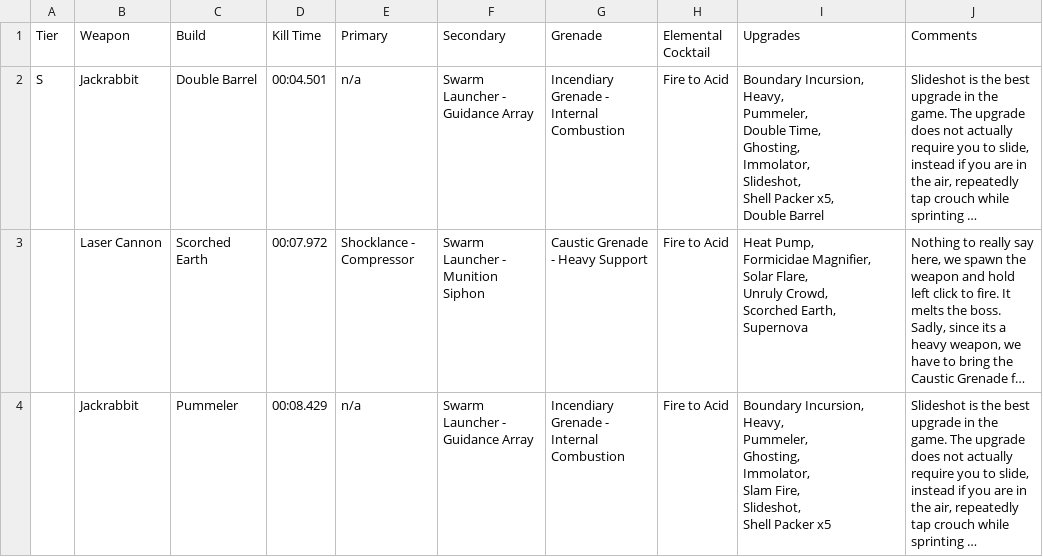
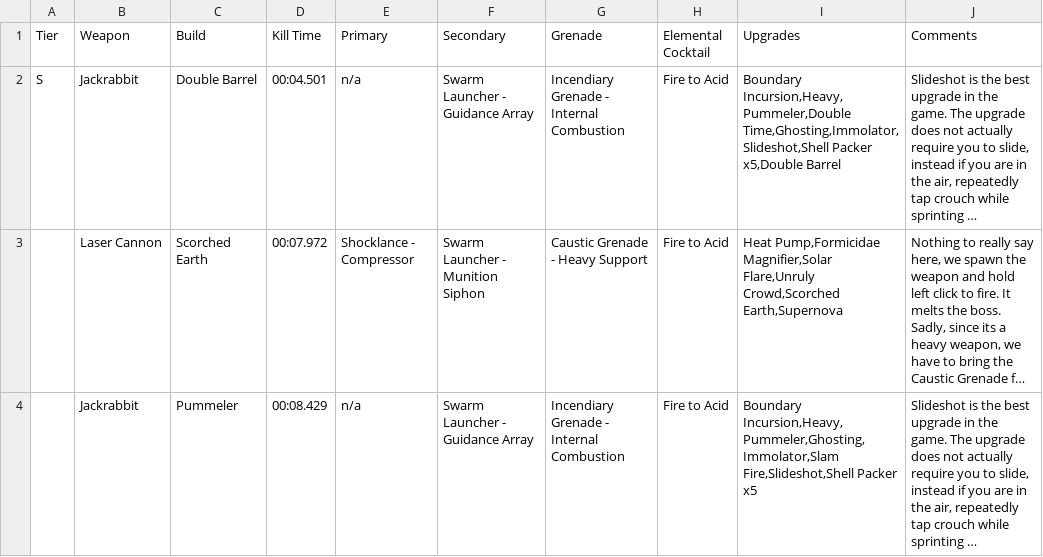
Before and after one commit to Little-Sparroh/Mycopunk-Amalgamation-Builds, a CSV file: builds.csv, drawn as a sheet; only a part is shown; long unchanged cells end in …; ↵ is a line break in a cell; the diff covers the shown part only; the diff names each change by its address in the sheet, - before the commit and + after, or states it on an @@ line.

```diff
--- a/builds.csv
+++ b/builds.csv
-I2 (Upgrades): Boundary Incursion, ↵ Heavy, ↵ Pummeler, ↵ Double Time, ↵ Ghosting, ↵ Immolator, ↵ Slideshot, ↵ Shell Packer x5, ↵ Double Barrel
+I2 (Upgrades): Boundary Incursion,Heavy,Pummeler,Double Time,Ghosting,Immolator,Slideshot,Shell Packer x5,Double Barrel
-I3 (Upgrades): Heat Pump, ↵ Formicidae Magnifier, ↵ Solar Flare, ↵ Unruly Crowd, ↵ Scorched Earth, ↵ Supernova
+I3 (Upgrades): Heat Pump,Formicidae Magnifier,Solar Flare,Unruly Crowd,Scorched Earth,Supernova
-I4 (Upgrades): Boundary Incursion, ↵ Heavy, ↵ Pummeler, ↵ Ghosting, ↵ Immolator, ↵ Slam Fire, ↵ Slideshot, ↵ Shell Packer x5
+I4 (Upgrades): Boundary Incursion,Heavy,Pummeler,Ghosting,Immolator,Slam Fire,Slideshot,Shell Packer x5
```
Also changed, not shown: 2 edited cells elsewhere in this file.
